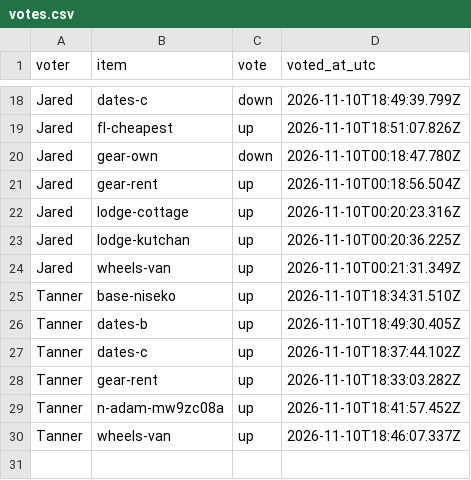
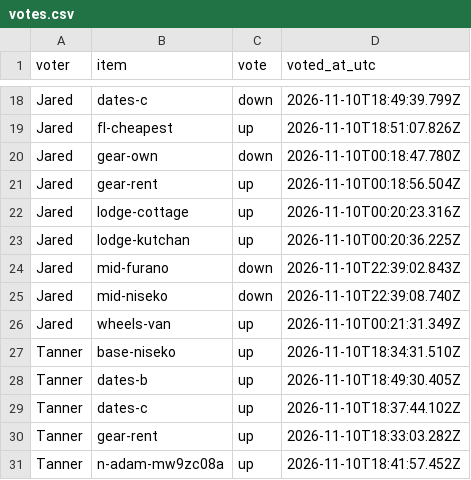
Before and after one commit to hewentto/japan-boys-ski-trip, a CSV file: votes.csv, drawn as a sheet; only a part is shown, gaps mark what is left out; the shorter side is filled out with more unchanged rows; the diff names each change by its address in the sheet, - before the commit and + after, or states it on an @@ line.

```diff
--- a/votes.csv
+++ b/votes.csv
+row 24: Jared | mid-furano | down | 2026-11-10T22:39:02.843Z
+row 25: Jared | mid-niseko | down | 2026-11-10T22:39:08.740Z
```
Also changed, not shown: 1 other file.
